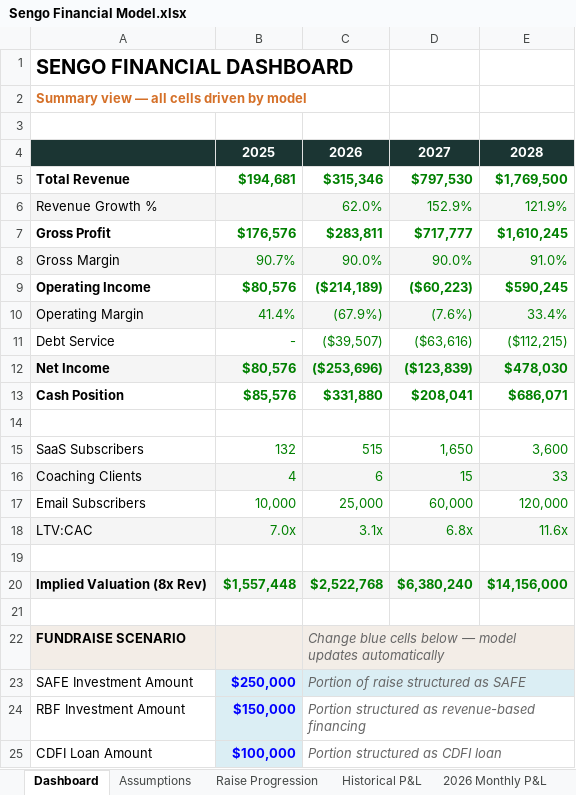
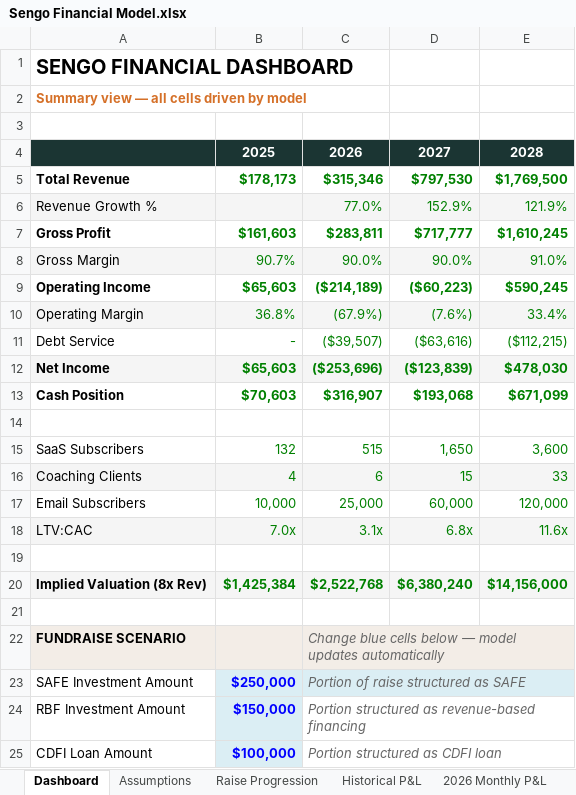
Before and after one commit to bysengo/bysengotest, an Excel workbook: Sengo Financial Model.xlsx, sheet Dashboard, drawn as a sheet; only a part is shown; values as stored, in another font and other column widths than the file's, no borders; the diff names each change by its address in the sheet, - before the commit and + after, or states it on an @@ line.

```diff
--- a/Sengo Financial Model.xlsx (sheet Dashboard)
+++ b/Sengo Financial Model.xlsx (sheet Dashboard)
-B5: $194,681
+B5: $178,173
-C6: 62.0%
+C6: 77.0%
-B7: $176,576
+B7: $161,603
-B9: $80,576
+B9: $65,603
-B10: 41.4%
+B10: 36.8%
-B12: $80,576
+B12: $65,603
-B13: $85,576
+B13: $70,603
-C13: $331,880
+C13: $316,907
-D13: $208,041
+D13: $193,068
-E13: $686,071
+E13: $671,099
-B20: $1,557,448
+B20: $1,425,384
```
Also changed, not shown: sheet 2026 Monthly P&L, sheet Raise Progression, sheet Valuation & Exit, sheet Historical P&L, sheet Projections, sheet Bootstrapped, 1 more sheet, 1 other file.
